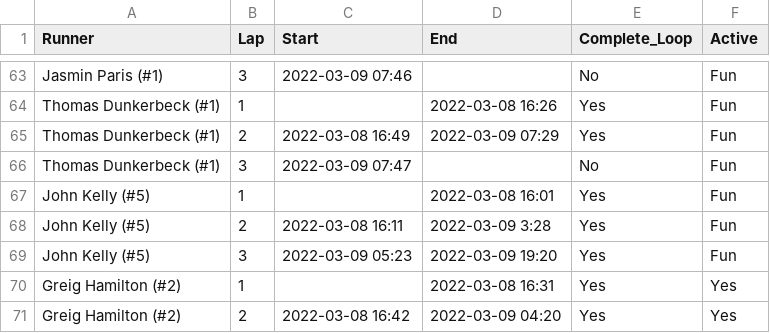
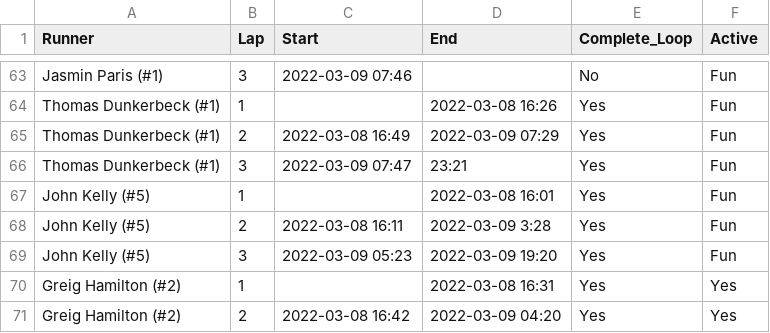
Before and after one commit to johnsug/barkley_plots, a CSV file: 2022_results.csv, drawn as a sheet; only a part is shown, gaps mark what is left out.

Commit message:
Update 2022_results.csv

```diff
--- a/2022_results.csv
+++ b/2022_results.csv
@@ -65,3 +65,3 @@ Thomas Dunkerbeck (#1),1,,2022-03-08 16:26,Yes,Fun
 Thomas Dunkerbeck (#1),2,2022-03-08 16:49,2022-03-09 07:29,Yes,Fun
-Thomas Dunkerbeck (#1),3,2022-03-09 07:47,,No,Fun
+Thomas Dunkerbeck (#1),3,2022-03-09 07:47,23:21,Yes,Fun
 John Kelly (#5),1,,2022-03-08 16:01,Yes,Fun
```
